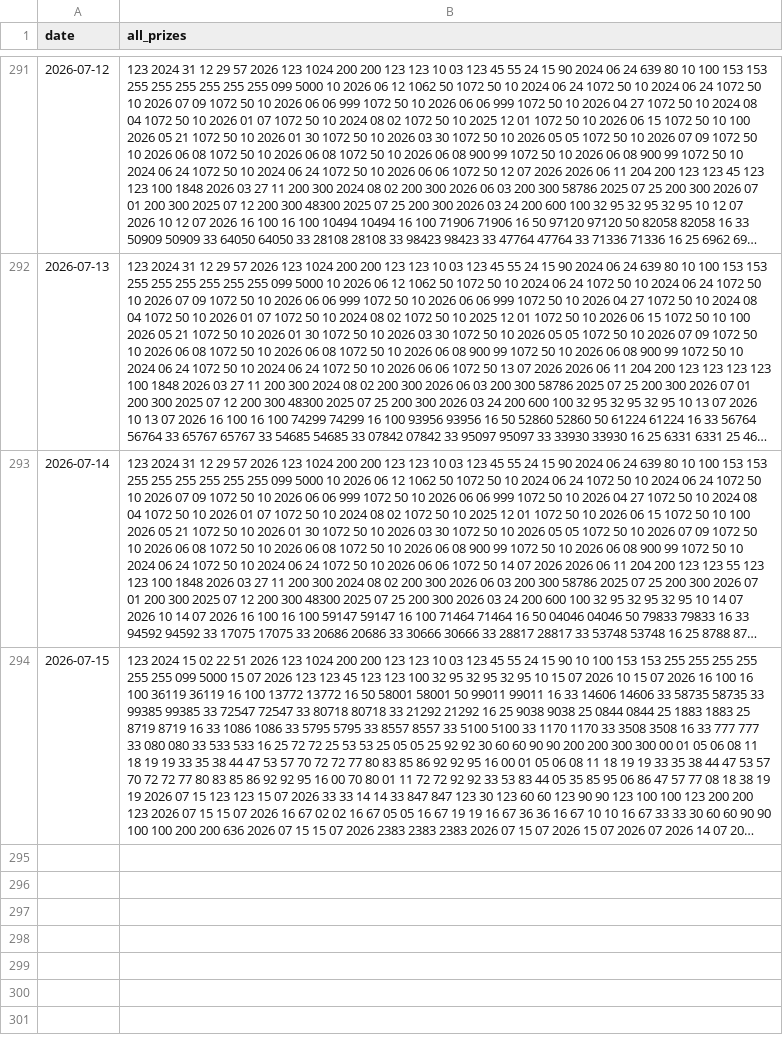
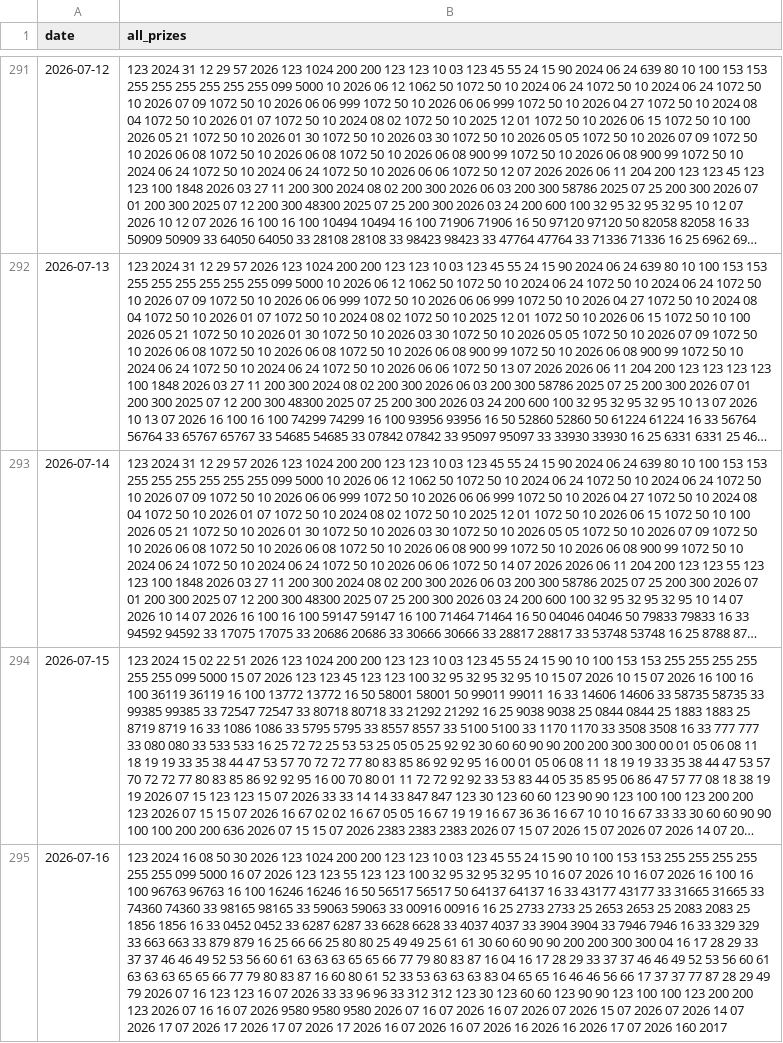
Before and after one commit to anhnguyen122-bit/aetb-top3, a CSV file: xsmb_history.csv, drawn as a sheet; only a part is shown, gaps mark what is left out; long unchanged cells end in …; the diff names each change by its address in the sheet, - before the commit and + after, or states it on an @@ line.

```diff
--- a/xsmb_history.csv
+++ b/xsmb_history.csv
+row 295: 2026-07-16 | 123 2024 16 08 50 30 2026 123 1024 200 200 123 123 10 03 123 45 55 24 15 90 10 100 153 153 255 255 255 255 255 255 099 5000 16 07 2026 123 123 55 123 123 100 32 95 32 95 32 95 10 16 07 2026 10 16 07 2026 16 100 16 100 96763 96763 16 100 16246 16246 16 50 56517 56517 50 64137 64137 16 33 43177 43177 33 31665 31665 33 74360 74360 33 98165 98165 33 59063 59063 33 00916 00916 16 25 2733 2733 25 2653 2653 25 2083 2083 25 1856 1856 16 33 0452 0452 33 6287 6287 33 6628 6628 33 4037 4037 33 3904 3904 33 7946 7946 16 33 329 329 33 663 663 33 879 879 16 25 66 66 25 80 80 25 49 49 25 61 61 30 60 60 90 90 200 200 300 300 04 16 17 28 29 33 37 37 46 46 49 52 53 56 60 61 63 63 63 65 65 66 77 79 80 83 87 16 04 16 17 28 29 33 37 37 46 46 49 52 53 56 60 61 63 63 63 65 65 66 77 79 80 83 87 16 60 80 61 52 33 53 63 63 63 83 04 65 65 16 46 46 56 66 17 37 37 77 87 28 29 49 79 2026 07 16 123 123 16 07 2026 33 33 96 96 33 312 312 123 30 123 60 60 123 90 90 123 100 100 123 200 200 123 2026 07 16 16 07 2026 9580 9580 9580 2026 07 16 07 2026 16 07 2026 07 2026 15 07 2026 07 2026 14 07 2026 17 07 2026 17 2026 17 07 2026 17 2026 16 07 2026 16 07 2026 16 2026 16 2026 17 07 2026 160 2017
```
Also changed, not shown: 1 other file.
